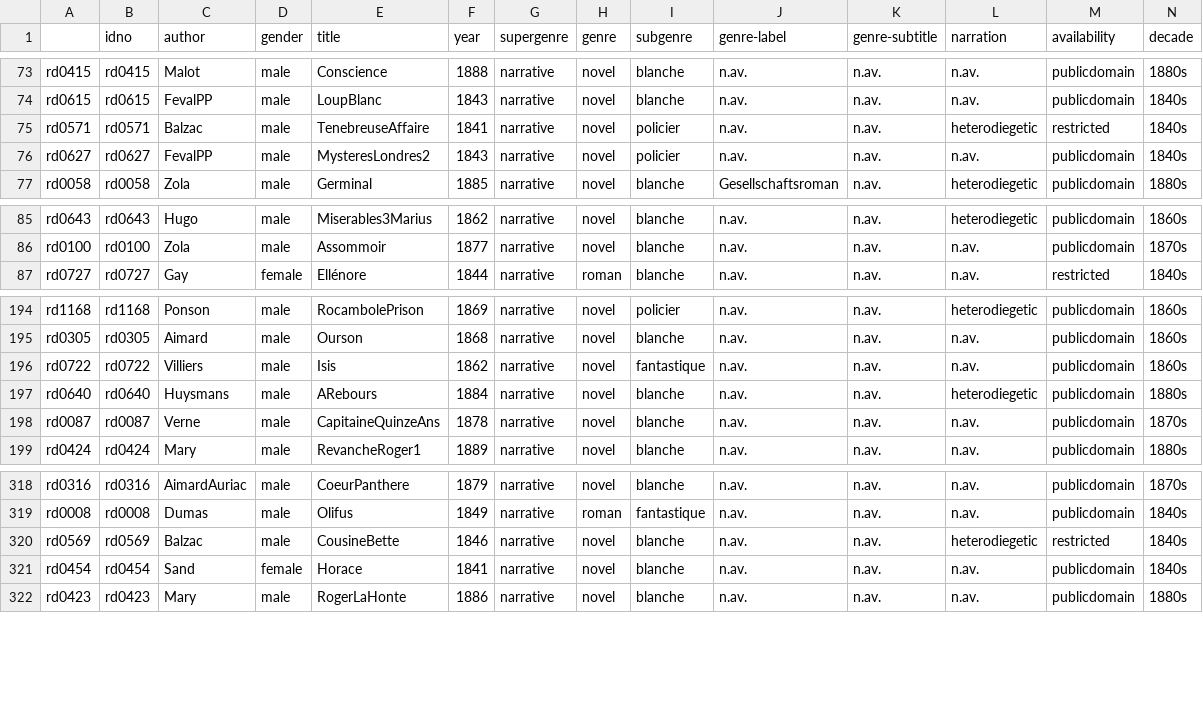
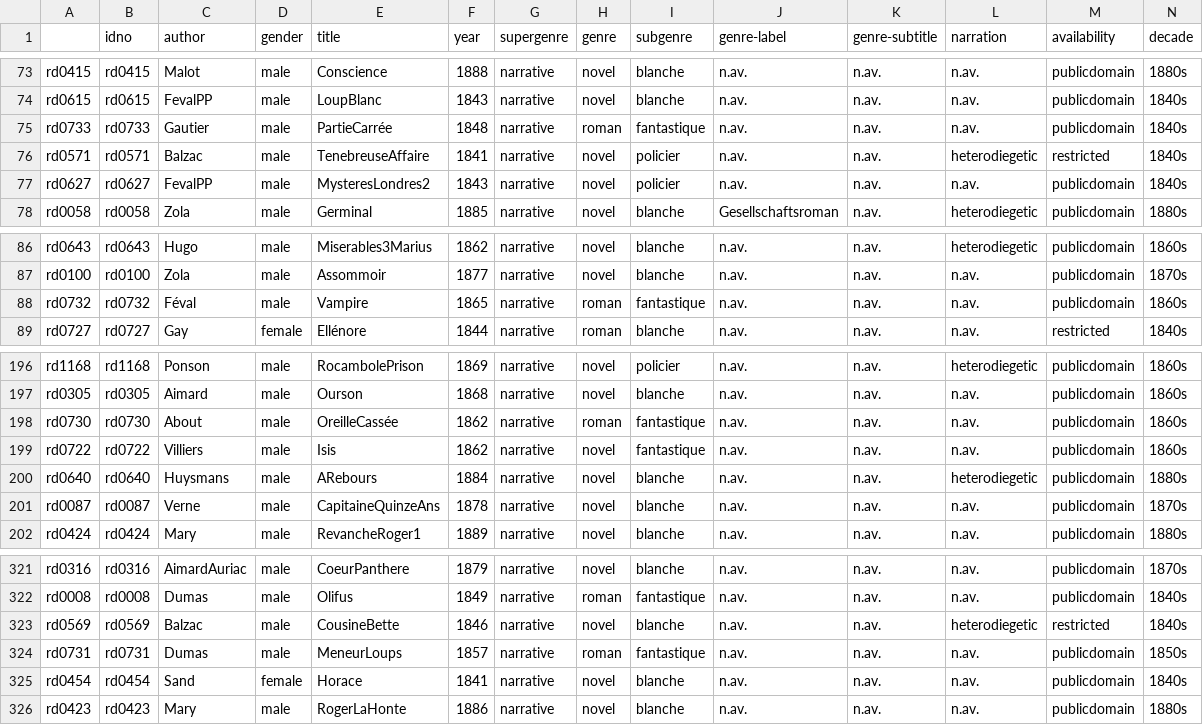
Before and after one commit to cligs/romandixneuf, a CSV file: metadata.csv, drawn as a sheet; only a part is shown, gaps mark what is left out; the diff names each change by its address in the sheet, - before the commit and + after, or states it on an @@ line.

```diff
--- a/metadata.csv
+++ b/metadata.csv
+row 75: rd0733 | rd0733 | Gautier | male | PartieCarrée | 1848 | narrative | roman | fantastique | n.av. | n.av. | n.av. | publicdomain | 1840s
+row 88: rd0732 | rd0732 | Féval | male | Vampire | 1865 | narrative | roman | fantastique | n.av. | n.av. | n.av. | publicdomain | 1860s
+row 198: rd0730 | rd0730 | About | male | OreilleCassée | 1862 | narrative | roman | fantastique | n.av. | n.av. | n.av. | publicdomain | 1860s
+row 324: rd0731 | rd0731 | Dumas | male | MeneurLoups | 1857 | narrative | roman | fantastique | n.av. | n.av. | n.av. | publicdomain | 1850s
```
Also changed, not shown: 4 other files.
